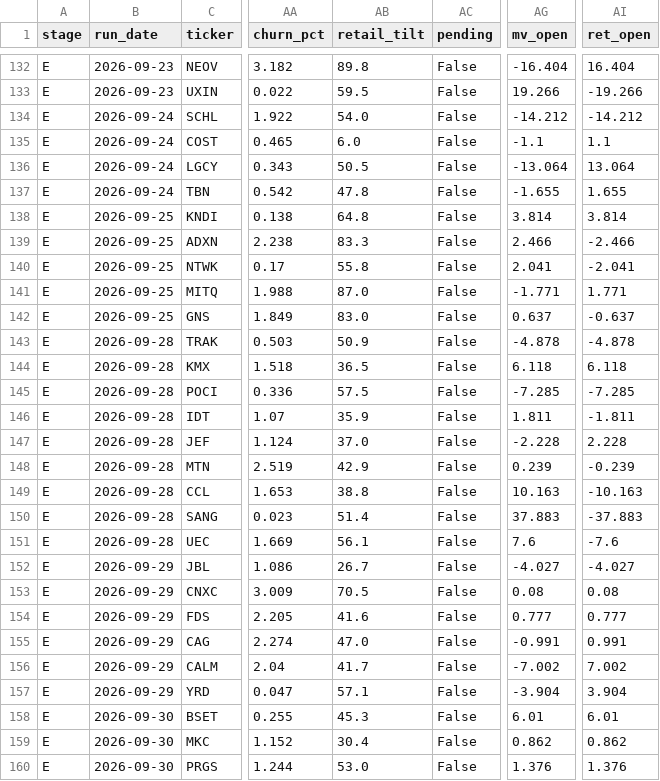
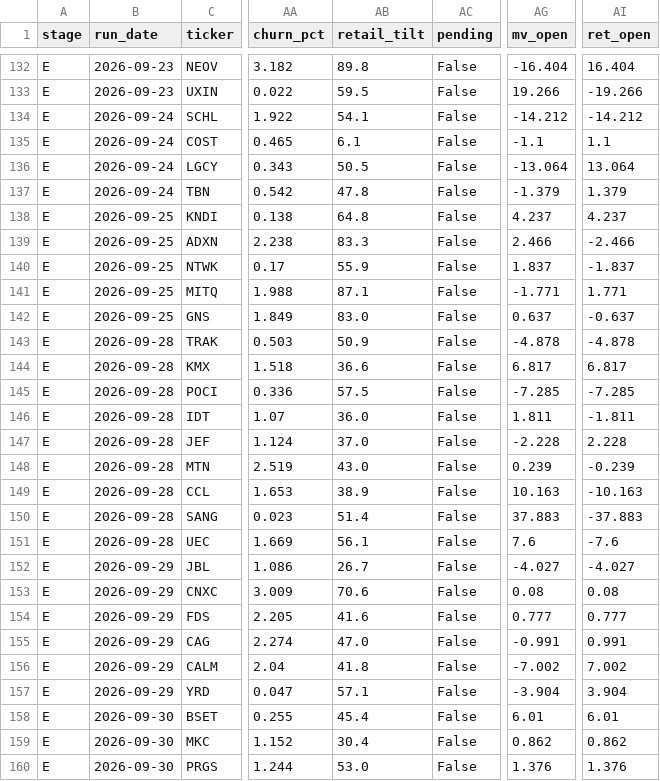
Before and after one commit to robertsben333-cmyk/claude_research, a CSV file: dashboard/data/names.csv, drawn as a sheet; only a part is shown, gaps mark what is left out; the diff covers the shown part only; the diff names each change by its address in the sheet, - before the commit and + after, or states it on an @@ line.

```diff
--- a/dashboard/data/names.csv
+++ b/dashboard/data/names.csv
-AB134 (retail_tilt): 54.0
+AB134 (retail_tilt): 54.1
-AB135 (retail_tilt): 6.0
+AB135 (retail_tilt): 6.1
-AG137 (mv_open): -1.655
+AG137 (mv_open): -1.379
-AI137 (ret_open): 1.655
+AI137 (ret_open): 1.379
-AG138 (mv_open): 3.814
+AG138 (mv_open): 4.237
-AI138 (ret_open): 3.814
+AI138 (ret_open): 4.237
-AB140 (retail_tilt): 55.8
+AB140 (retail_tilt): 55.9
-AG140 (mv_open): 2.041
+AG140 (mv_open): 1.837
-AI140 (ret_open): -2.041
+AI140 (ret_open): -1.837
-AB141 (retail_tilt): 87.0
+AB141 (retail_tilt): 87.1
-AB144 (retail_tilt): 36.5
+AB144 (retail_tilt): 36.6
-AG144 (mv_open): 6.118
+AG144 (mv_open): 6.817
-AI144 (ret_open): 6.118
+AI144 (ret_open): 6.817
-AB146 (retail_tilt): 35.9
+AB146 (retail_tilt): 36.0
-AB148 (retail_tilt): 42.9
+AB148 (retail_tilt): 43.0
-AB149 (retail_tilt): 38.8
+AB149 (retail_tilt): 38.9
-AB153 (retail_tilt): 70.5
+AB153 (retail_tilt): 70.6
-AB156 (retail_tilt): 41.7
+AB156 (retail_tilt): 41.8
-AB158 (retail_tilt): 45.3
+AB158 (retail_tilt): 45.4
```
Also changed, not shown: 97 edited cells elsewhere in this file, dashboard/data/names_panel.csv, 8 other files.
